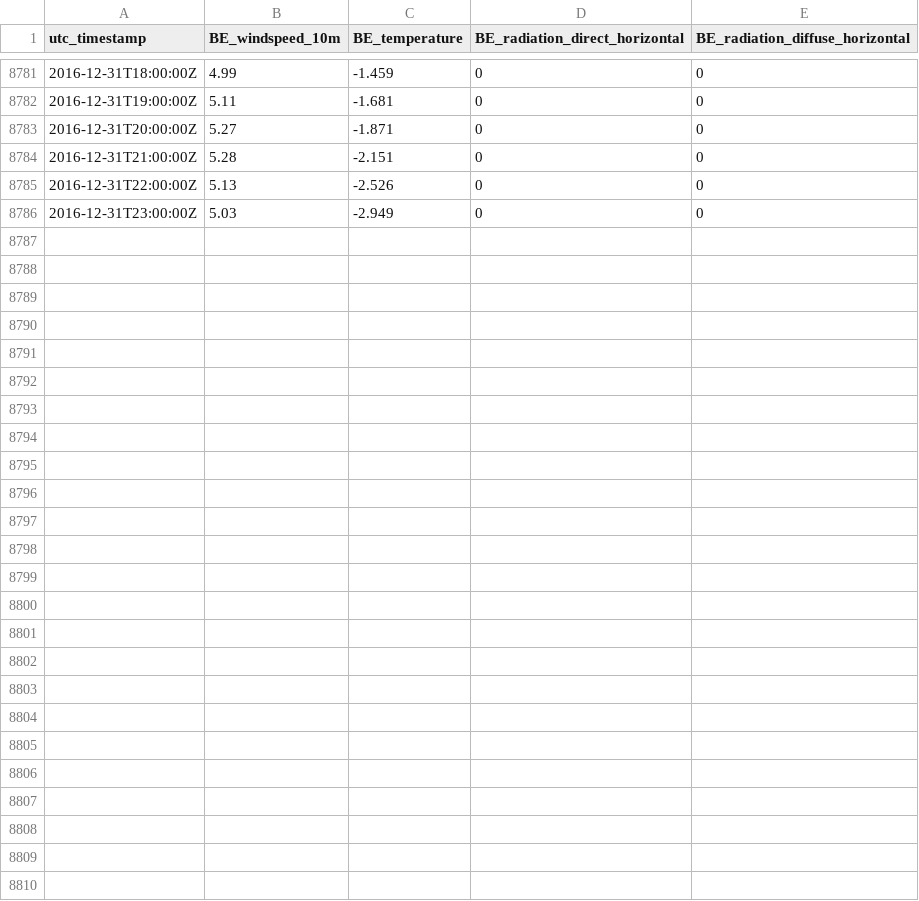
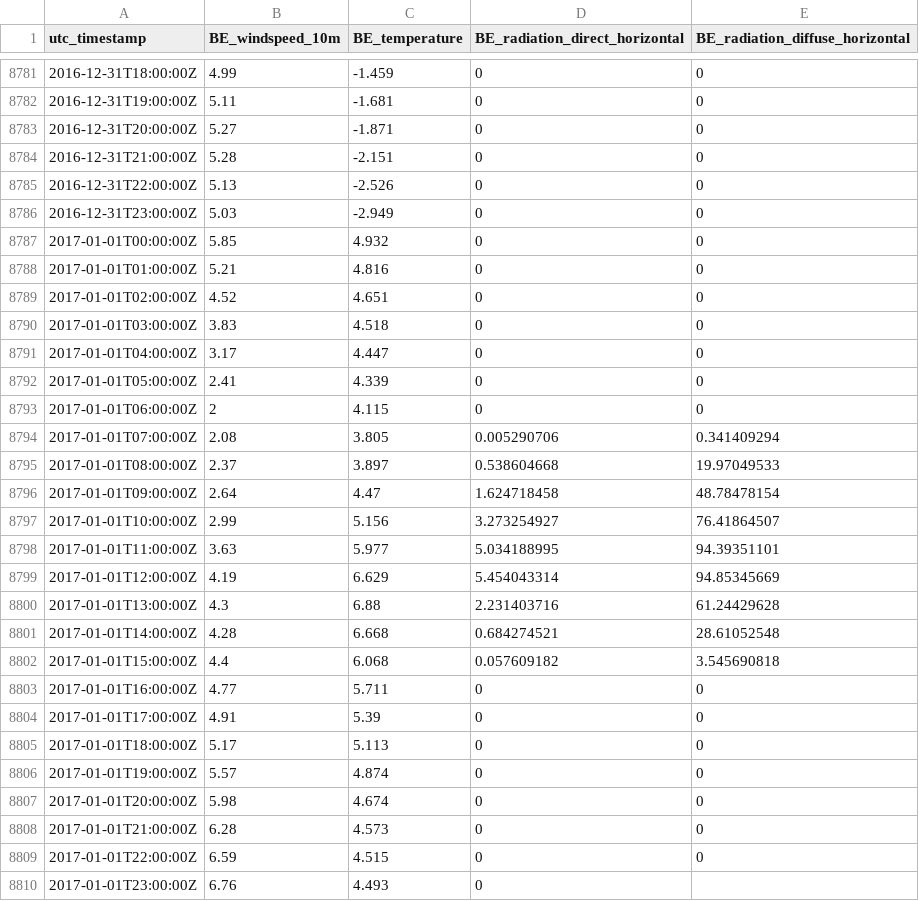
Before and after one commit to vannesaugust/P-O3, a CSV file: Geheel algoritme/D_CSV_WeatherData.csv, drawn as a sheet; only a part is shown, gaps mark what is left out; the diff names each change by its address in the sheet, - before the commit and + after, or states it on an @@ line.

```diff
--- a/Geheel algoritme/D_CSV_WeatherData.csv
+++ b/Geheel algoritme/D_CSV_WeatherData.csv
+row 8787: 2017-01-01T00:00:00Z | 5.85 | 4.932 | 0 | 0
+row 8788: 2017-01-01T01:00:00Z | 5.21 | 4.816 | 0 | 0
+row 8789: 2017-01-01T02:00:00Z | 4.52 | 4.651 | 0 | 0
+row 8790: 2017-01-01T03:00:00Z | 3.83 | 4.518 | 0 | 0
+row 8791: 2017-01-01T04:00:00Z | 3.17 | 4.447 | 0 | 0
+row 8792: 2017-01-01T05:00:00Z | 2.41 | 4.339 | 0 | 0
+row 8793: 2017-01-01T06:00:00Z | 2 | 4.115 | 0 | 0
+row 8794: 2017-01-01T07:00:00Z | 2.08 | 3.805 | 0.005290706 | 0.341409294
+row 8795: 2017-01-01T08:00:00Z | 2.37 | 3.897 | 0.538604668 | 19.97049533
+row 8796: 2017-01-01T09:00:00Z | 2.64 | 4.47 | 1.624718458 | 48.78478154
+row 8797: 2017-01-01T10:00:00Z | 2.99 | 5.156 | 3.273254927 | 76.41864507
+row 8798: 2017-01-01T11:00:00Z | 3.63 | 5.977 | 5.034188995 | 94.39351101
+row 8799: 2017-01-01T12:00:00Z | 4.19 | 6.629 | 5.454043314 | 94.85345669
+row 8800: 2017-01-01T13:00:00Z | 4.3 | 6.88 | 2.231403716 | 61.24429628
+row 8801: 2017-01-01T14:00:00Z | 4.28 | 6.668 | 0.684274521 | 28.61052548
+row 8802: 2017-01-01T15:00:00Z | 4.4 | 6.068 | 0.057609182 | 3.545690818
+row 8803: 2017-01-01T16:00:00Z | 4.77 | 5.711 | 0 | 0
+row 8804: 2017-01-01T17:00:00Z | 4.91 | 5.39 | 0 | 0
+row 8805: 2017-01-01T18:00:00Z | 5.17 | 5.113 | 0 | 0
+row 8806: 2017-01-01T19:00:00Z | 5.57 | 4.874 | 0 | 0
+row 8807: 2017-01-01T20:00:00Z | 5.98 | 4.674 | 0 | 0
+row 8808: 2017-01-01T21:00:00Z | 6.28 | 4.573 | 0 | 0
+row 8809: 2017-01-01T22:00:00Z | 6.59 | 4.515 | 0 | 0
+row 8810: 2017-01-01T23:00:00Z | 6.76 | 4.493 | 0
```
Also changed, not shown: Geheel algoritme/D_CSV_Belpex2021-2022.csv, 1 other file.
